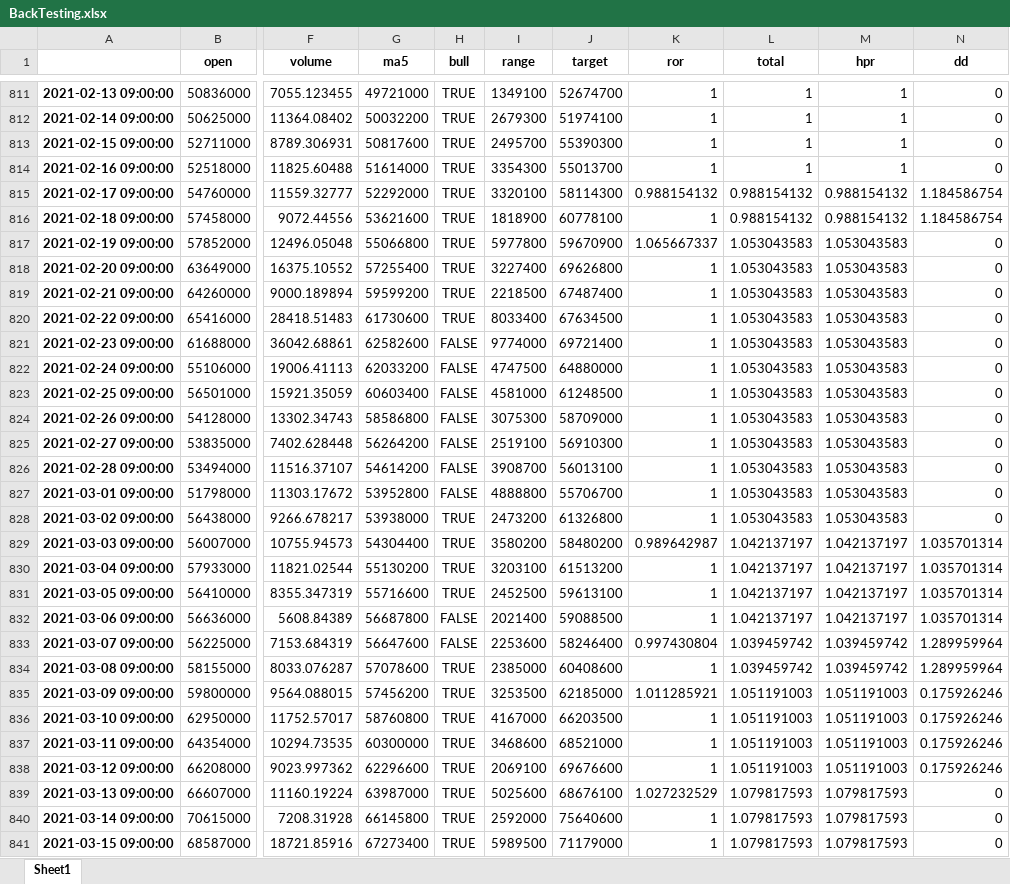
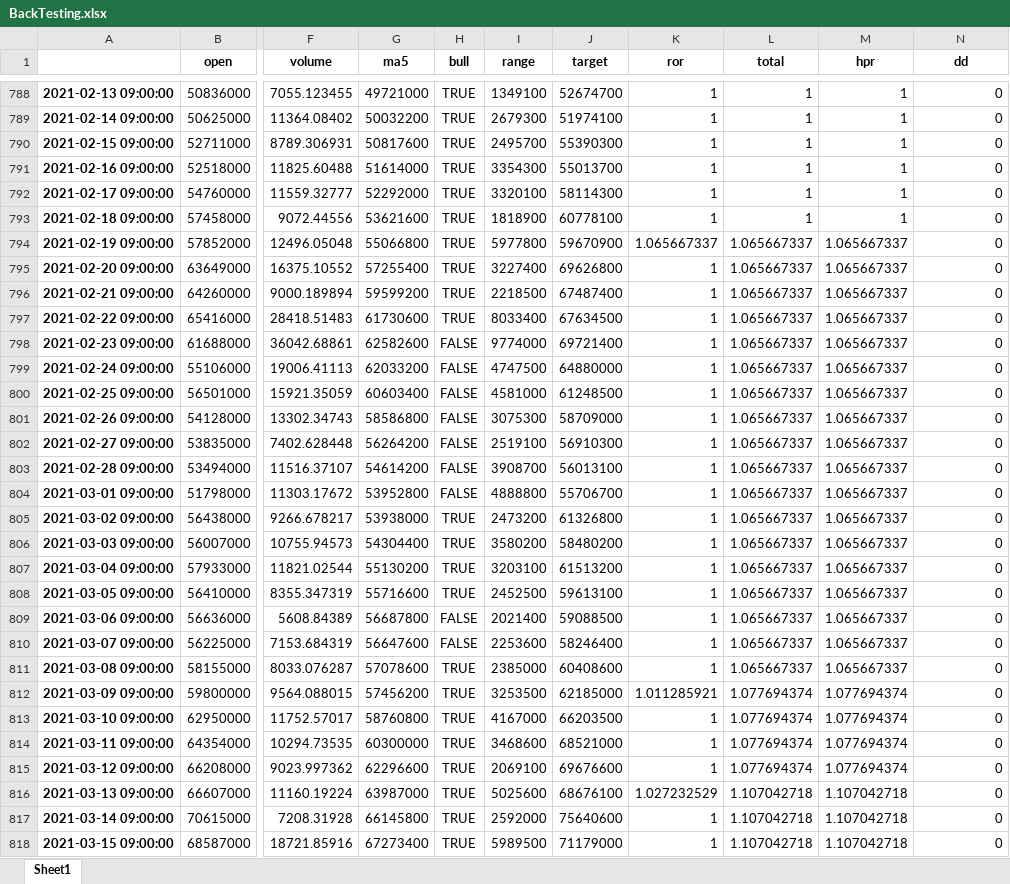
Before and after one commit to Chowonjae/AutoTradingBit, an Excel workbook: BackTesting/BackTesting.xlsx, sheet Sheet1, drawn as a sheet; only a part is shown, gaps mark what is left out; values as stored, in another font and other column widths than the file's, no borders; addresses are those after the commit; the diff covers the shown part only; the diff names each change by its address in the sheet, - before the commit and + after, or states it on an @@ line.

```diff
--- a/BackTesting/BackTesting.xlsx (sheet Sheet1)
+++ b/BackTesting/BackTesting.xlsx (sheet Sheet1)
-K792 (ror): 0.988154132
+K792 (ror): 1
-L792:L793 (total): 0.988154132
+L792:L793 (total): 1
-M792:M793 (hpr): 0.988154132
+M792:M793 (hpr): 1
-N792:N793 (dd): 1.184586754
+N792:N793 (dd): 0
-L794:L805 (total): 1.053043583
+L794:L805 (total): 1.065667337
-M794:M805 (hpr): 1.053043583
+M794:M805 (hpr): 1.065667337
-K806 (ror): 0.989642987
+K806 (ror): 1
-L806:L809 (total): 1.042137197
+L806:L809 (total): 1.065667337
-M806:M809 (hpr): 1.042137197
+M806:M809 (hpr): 1.065667337
-N806:N809 (dd): 1.035701314
+N806:N809 (dd): 0
-K810 (ror): 0.997430804
+K810 (ror): 1
-L810:L811 (total): 1.039459742
+L810:L811 (total): 1.065667337
-M810:M811 (hpr): 1.039459742
+M810:M811 (hpr): 1.065667337
-N810:N811 (dd): 1.289959964
+N810:N811 (dd): 0
-L812:L815 (total): 1.051191003
+L812:L815 (total): 1.077694374
-M812:M815 (hpr): 1.051191003
+M812:M815 (hpr): 1.077694374
-N812:N815 (dd): 0.175926246
+N812:N815 (dd): 0
-L816:L818 (total): 1.079817593
+L816:L818 (total): 1.107042718
-M816:M818 (hpr): 1.079817593
+M816:M818 (hpr): 1.107042718
```
Also changed, not shown: 23 added rows, 23 removed rows and 342 edited cells elsewhere in this sheet, 10 other files.
